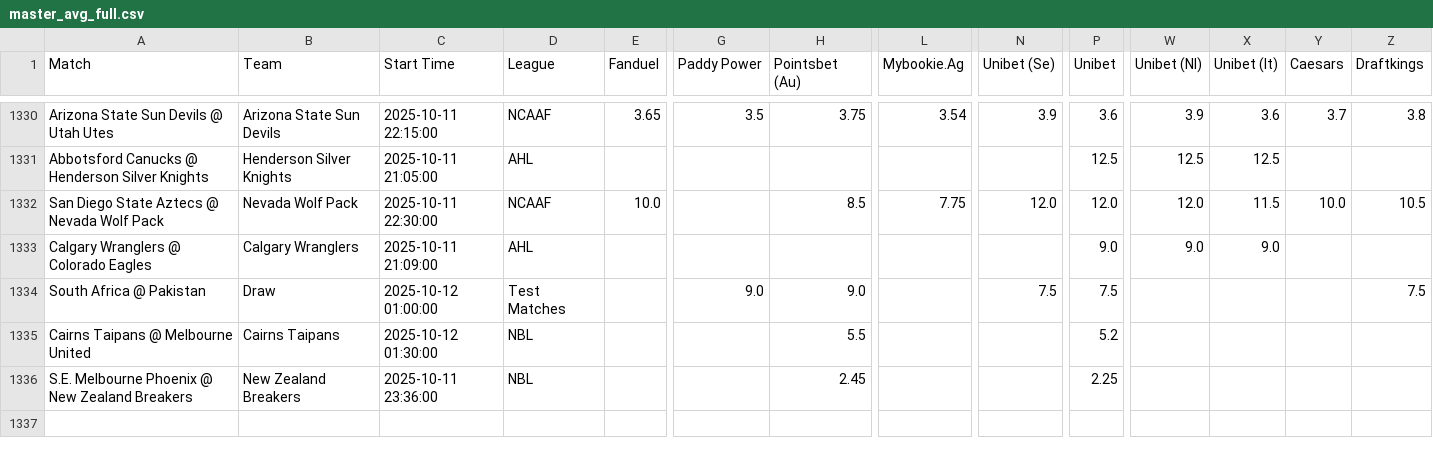
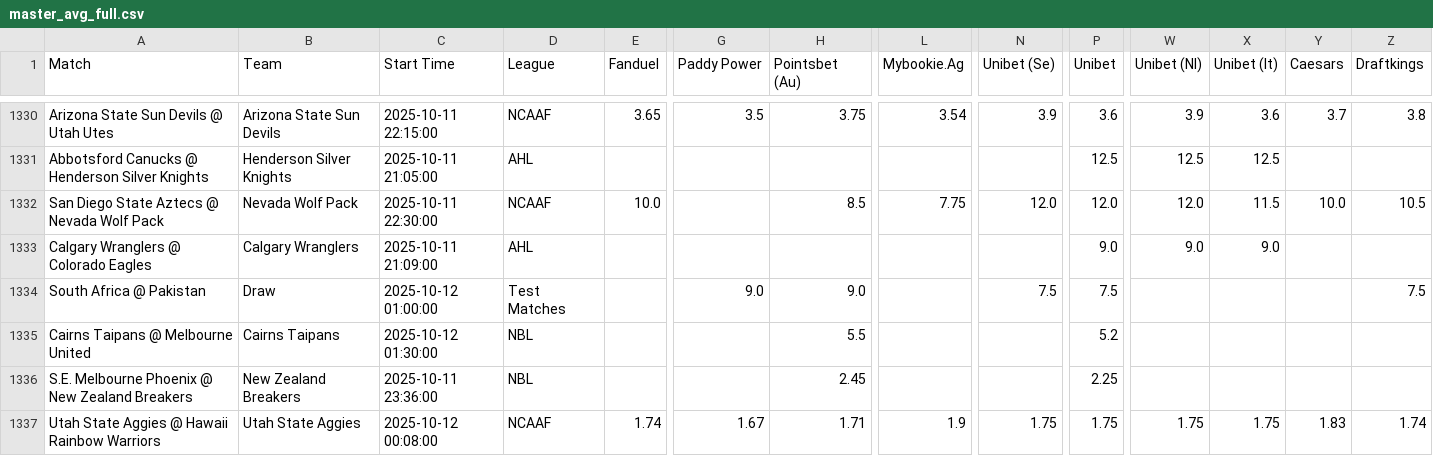
Before and after one commit to aqsmith02/paper-betting-tracker, a CSV file: codebase/data/master_avg_full.csv, drawn as a sheet; only a part is shown, gaps mark what is left out; rows hold the shown columns only; the diff names each change by its address in the sheet, - before the commit and + after, or states it on an @@ line.

```diff
--- a/codebase/data/master_avg_full.csv
+++ b/codebase/data/master_avg_full.csv
+row 1337: Utah State Aggies @ Hawaii Rainbow Warriors | Utah State Aggies | 2025-10-12 00:08:00 | NCAAF | 1.74 | 1.67 | 1.71 | 1.9 | 1.75 | 1.75 | 1.75 | 1.75 | 1.83 | 1.74
```
Also changed, not shown: codebase/data/master_avg_bets.csv, codebase/data/master_mod_zscore_bets.csv, 5 other files.
